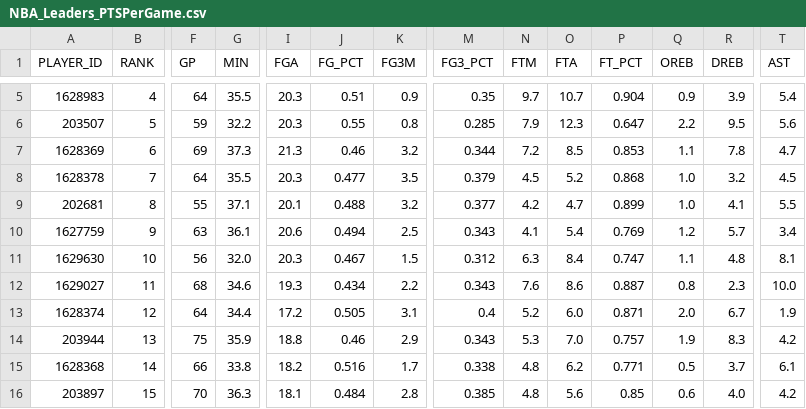
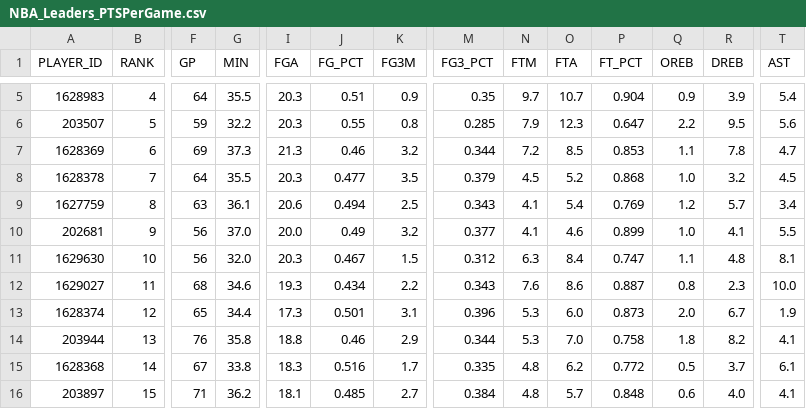
Before and after one commit to penborter/nba-data, a CSV file: data/dynamic/NBA_Leaders_PTSPerGame.csv, drawn as a sheet; only a part is shown, gaps mark what is left out; removed rows and columns are numbered as before the commit, all else as after; rows hold the shown columns only; the diff covers the shown part only; the diff names each change by its address in the sheet, - before the commit and + after, or states it on an @@ line.

```diff
--- a/data/dynamic/NBA_Leaders_PTSPerGame.csv
+++ b/data/dynamic/NBA_Leaders_PTSPerGame.csv
-row 9: 202681 | 8 | 55 | 37.1 | 20.1 | 0.488 | 3.2 | 0.377 | 4.2 | 4.7 | 0.899 | 1.0 | 4.1 | 5.5
-B9 (RANK): 9
+B9 (RANK): 8
+row 10: 202681 | 9 | 56 | 37.0 | 20.0 | 0.49 | 3.2 | 0.377 | 4.1 | 4.6 | 0.899 | 1.0 | 4.1 | 5.5
-F13 (GP): 64
+F13 (GP): 65
-I13 (FGA): 17.2
+I13 (FGA): 17.3
-J13 (FG_PCT): 0.505
+J13 (FG_PCT): 0.501
-M13 (FG3_PCT): 0.4
+M13 (FG3_PCT): 0.396
-N13 (FTM): 5.2
+N13 (FTM): 5.3
-P13 (FT_PCT): 0.871
+P13 (FT_PCT): 0.873
-F14 (GP): 75
+F14 (GP): 76
-G14 (MIN): 35.9
+G14 (MIN): 35.8
-M14 (FG3_PCT): 0.343
+M14 (FG3_PCT): 0.344
-P14 (FT_PCT): 0.757
+P14 (FT_PCT): 0.758
-Q14 (OREB): 1.9
+Q14 (OREB): 1.8
-R14 (DREB): 8.3
+R14 (DREB): 8.2
-T14 (AST): 4.2
+T14 (AST): 4.1
-F15 (GP): 66
+F15 (GP): 67
-I15 (FGA): 18.2
+I15 (FGA): 18.3
-M15 (FG3_PCT): 0.338
+M15 (FG3_PCT): 0.335
-P15 (FT_PCT): 0.771
+P15 (FT_PCT): 0.772
-F16 (GP): 70
+F16 (GP): 71
-G16 (MIN): 36.3
+G16 (MIN): 36.2
-J16 (FG_PCT): 0.484
+J16 (FG_PCT): 0.485
-K16 (FG3M): 2.8
+K16 (FG3M): 2.7
-M16 (FG3_PCT): 0.385
+M16 (FG3_PCT): 0.384
-O16 (FTA): 5.6
+O16 (FTA): 5.7
-P16 (FT_PCT): 0.85
+P16 (FT_PCT): 0.848
-T16 (AST): 4.2
+T16 (AST): 4.1
```
Also changed, not shown: 44 edited cells elsewhere in this file, data/dynamic/NBA_Leaders_ASTPerGame.csv, data/dynamic/NBA_Leaders_PTSTotals.csv, 1 other file.
